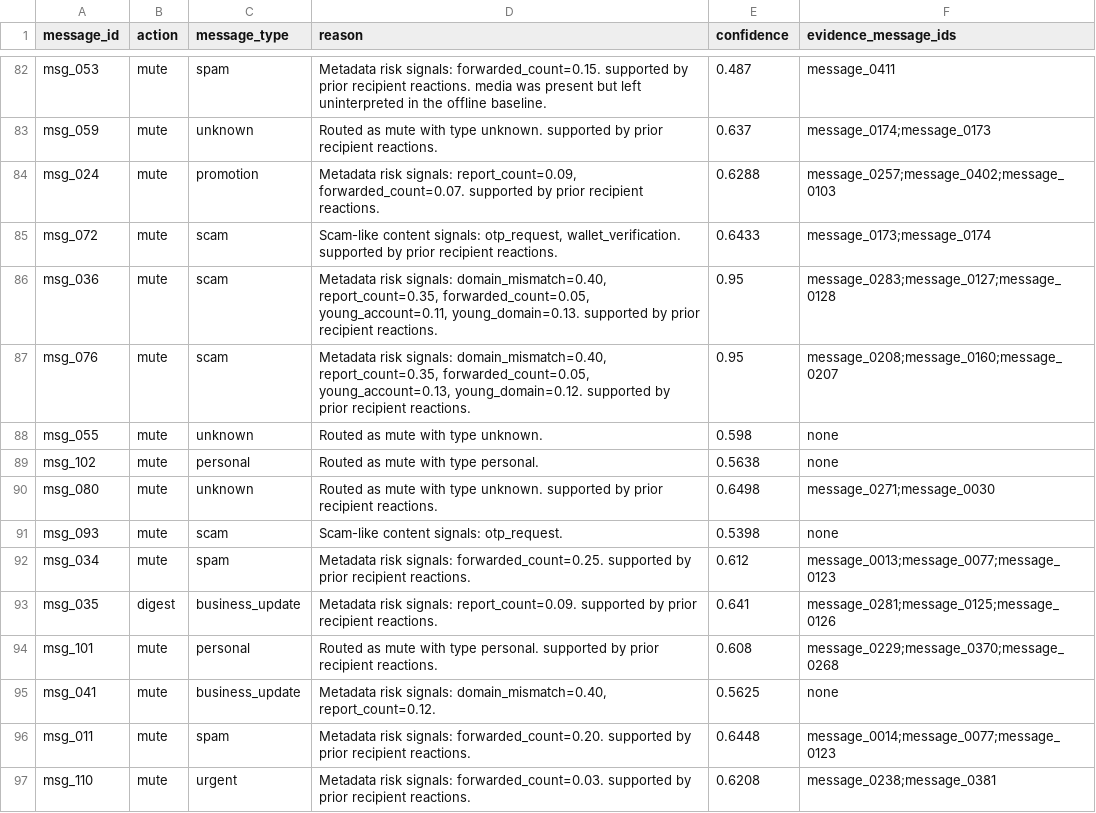
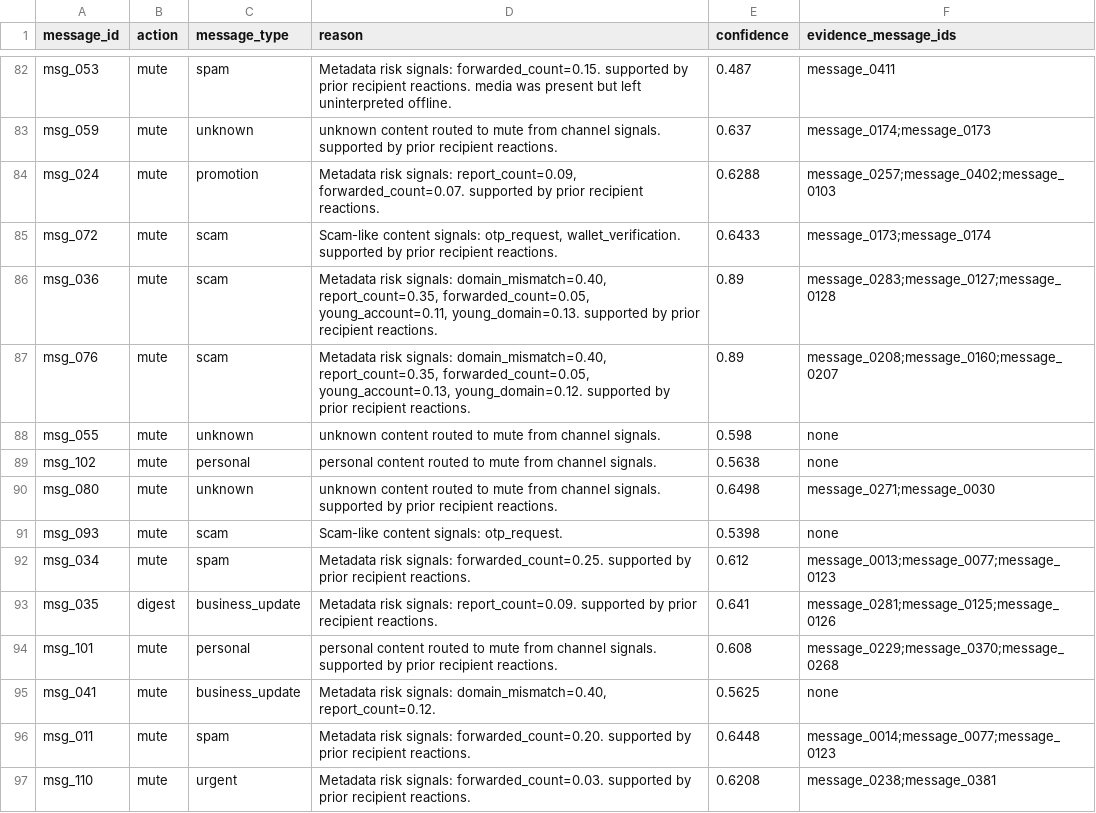
Before and after one commit to Venkat-Kolasani/hackerrank-orchestrate-august26, a CSV file: dataset/output.csv, drawn as a sheet; only a part is shown, gaps mark what is left out; the diff covers the shown part only; the diff names each change by its address in the sheet, - before the commit and + after, or states it on an @@ line.

Commit message:
feat: add Stage 5 constrained decision layer with safety clamps
Introduce a validated decision module with temperature-0 model support and a deterministic fallback that cannot weaken hard mute or notify ceilings.

```diff
--- a/dataset/output.csv
+++ b/dataset/output.csv
-D82 (reason): …left uninterpreted in the offline baseline.
+D82 (reason): …left uninterpreted offline.
-D83 (reason): Routed as mute with type unknown. supported by…
+D83 (reason): unknown content routed to mute from channel signals. supported by…
-E86:E87 (confidence): 0.95
+E86:E87 (confidence): 0.89
-D88 (reason): Routed as mute with type unknown.
+D88 (reason): unknown content routed to mute from channel signals.
-D89 (reason): Routed as mute with type personal.
+D89 (reason): personal content routed to mute from channel signals.
-D90 (reason): Routed as mute with type unknown. supported by…
+D90 (reason): unknown content routed to mute from channel signals. supported by…
-D94 (reason): Routed as mute with type personal. supported by…
+D94 (reason): personal content routed to mute from channel signals. supported by…
```
Also changed, not shown: 40 edited cells elsewhere in this file, 5 other files.
